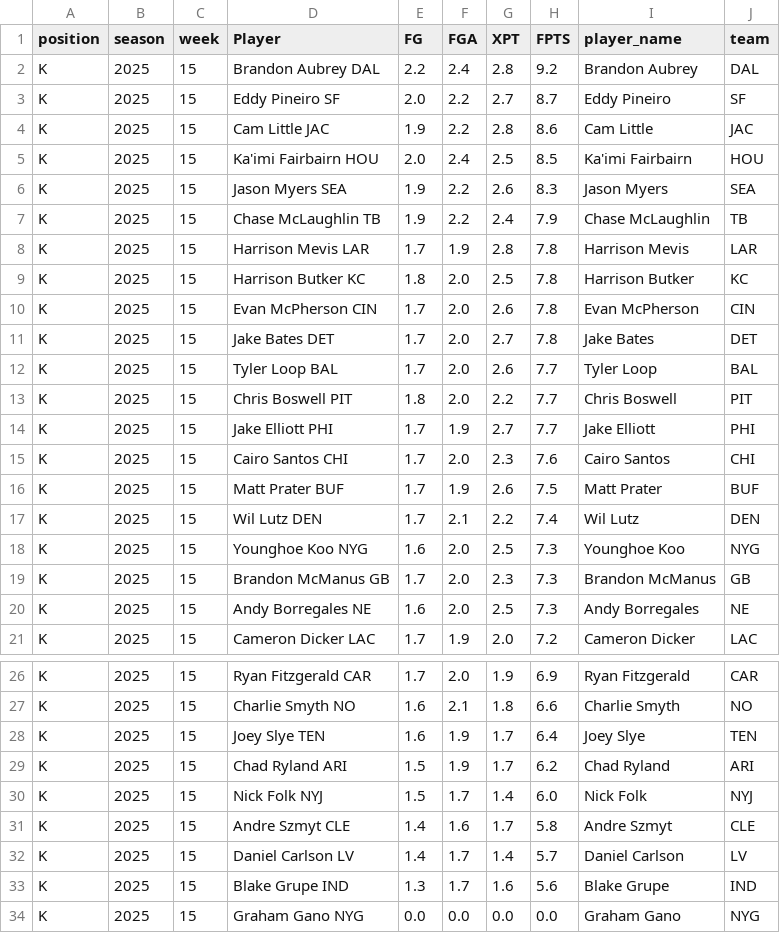
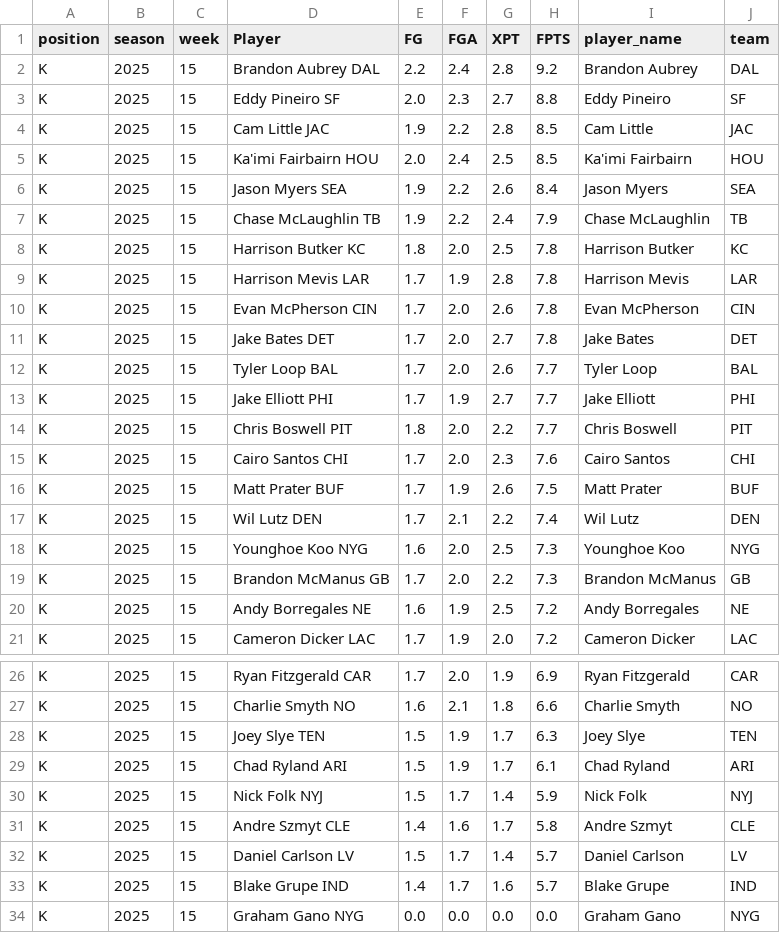
Before and after one commit to KoBeWa/fantasypros-projections, a CSV file: data/2025/week_current/k.csv, drawn as a sheet; only a part is shown, gaps mark what is left out.

```diff
--- a/data/2025/week_current/k.csv
+++ b/data/2025/week_current/k.csv
@@ -2,9 +2,9 @@ position,season,week,Player,FG,FGA,XPT,FPTS,player_name,team
 K,2025,15,Brandon Aubrey DAL,2.2,2.4,2.8,9.2,Brandon Aubrey,DAL
-K,2025,15,Eddy Pineiro SF,2.0,2.2,2.7,8.7,Eddy Pineiro,SF
-K,2025,15,Cam Little JAC,1.9,2.2,2.8,8.6,Cam Little,JAC
+K,2025,15,Eddy Pineiro SF,2.0,2.3,2.7,8.8,Eddy Pineiro,SF
+K,2025,15,Cam Little JAC,1.9,2.2,2.8,8.5,Cam Little,JAC
 K,2025,15,Ka'imi Fairbairn HOU,2.0,2.4,2.5,8.5,Ka'imi Fairbairn,HOU
-K,2025,15,Jason Myers SEA,1.9,2.2,2.6,8.3,Jason Myers,SEA
+K,2025,15,Jason Myers SEA,1.9,2.2,2.6,8.4,Jason Myers,SEA
 K,2025,15,Chase McLaughlin TB,1.9,2.2,2.4,7.9,Chase McLaughlin,TB
+K,2025,15,Harrison Butker KC,1.8,2.0,2.5,7.8,Harrison Butker,KC
 K,2025,15,Harrison Mevis LAR,1.7,1.9,2.8,7.8,Harrison Mevis,LAR
-K,2025,15,Harrison Butker KC,1.8,2.0,2.5,7.8,Harrison Butker,KC
 K,2025,15,Evan McPherson CIN,1.7,2.0,2.6,7.8,Evan McPherson,CIN
@@ -12,4 +12,4 @@ K,2025,15,Jake Bates DET,1.7,2.0,2.7,7.8,Jake Bates,DET
 K,2025,15,Tyler Loop BAL,1.7,2.0,2.6,7.7,Tyler Loop,BAL
+K,2025,15,Jake Elliott PHI,1.7,1.9,2.7,7.7,Jake Elliott,PHI
 K,2025,15,Chris Boswell PIT,1.8,2.0,2.2,7.7,Chris Boswell,PIT
-K,2025,15,Jake Elliott PHI,1.7,1.9,2.7,7.7,Jake Elliott,PHI
 K,2025,15,Cairo Santos CHI,1.7,2.0,2.3,7.6,Cairo Santos,CHI
@@ -18,4 +18,4 @@ K,2025,15,Wil Lutz DEN,1.7,2.1,2.2,7.4,Wil Lutz,DEN
 K,2025,15,Younghoe Koo NYG,1.6,2.0,2.5,7.3,Younghoe Koo,NYG
-K,2025,15,Brandon McManus GB,1.7,2.0,2.3,7.3,Brandon McManus,GB
-K,2025,15,Andy Borregales NE,1.6,2.0,2.5,7.3,Andy Borregales,NE
+K,2025,15,Brandon McManus GB,1.7,2.0,2.2,7.3,Brandon McManus,GB
+K,2025,15,Andy Borregales NE,1.6,1.9,2.5,7.2,Andy Borregales,NE
 K,2025,15,Cameron Dicker LAC,1.7,1.9,2.0,7.2,Cameron Dicker,LAC
@@ -27,8 +27,8 @@ K,2025,15,Ryan Fitzgerald CAR,1.7,2.0,1.9,6.9,Ryan Fitzgerald,CAR
 K,2025,15,Charlie Smyth NO,1.6,2.1,1.8,6.6,Charlie Smyth,NO
-K,2025,15,Joey Slye TEN,1.6,1.9,1.7,6.4,Joey Slye,TEN
-K,2025,15,Chad Ryland ARI,1.5,1.9,1.7,6.2,Chad Ryland,ARI
-K,2025,15,Nick Folk NYJ,1.5,1.7,1.4,6.0,Nick Folk,NYJ
+K,2025,15,Joey Slye TEN,1.5,1.9,1.7,6.3,Joey Slye,TEN
+K,2025,15,Chad Ryland ARI,1.5,1.9,1.7,6.1,Chad Ryland,ARI
+K,2025,15,Nick Folk NYJ,1.5,1.7,1.4,5.9,Nick Folk,NYJ
 K,2025,15,Andre Szmyt CLE,1.4,1.6,1.7,5.8,Andre Szmyt,CLE
-K,2025,15,Daniel Carlson LV,1.4,1.7,1.4,5.7,Daniel Carlson,LV
-K,2025,15,Blake Grupe IND,1.3,1.7,1.6,5.6,Blake Grupe,IND
+K,2025,15,Daniel Carlson LV,1.5,1.7,1.4,5.7,Daniel Carlson,LV
+K,2025,15,Blake Grupe IND,1.4,1.7,1.6,5.7,Blake Grupe,IND
 K,2025,15,Graham Gano NYG,0.0,0.0,0.0,0.0,Graham Gano,NYG
```
Also changed, not shown: data/2025/week_current/dst.csv, data/2025/week_current/qb.csv, 3 other files.
